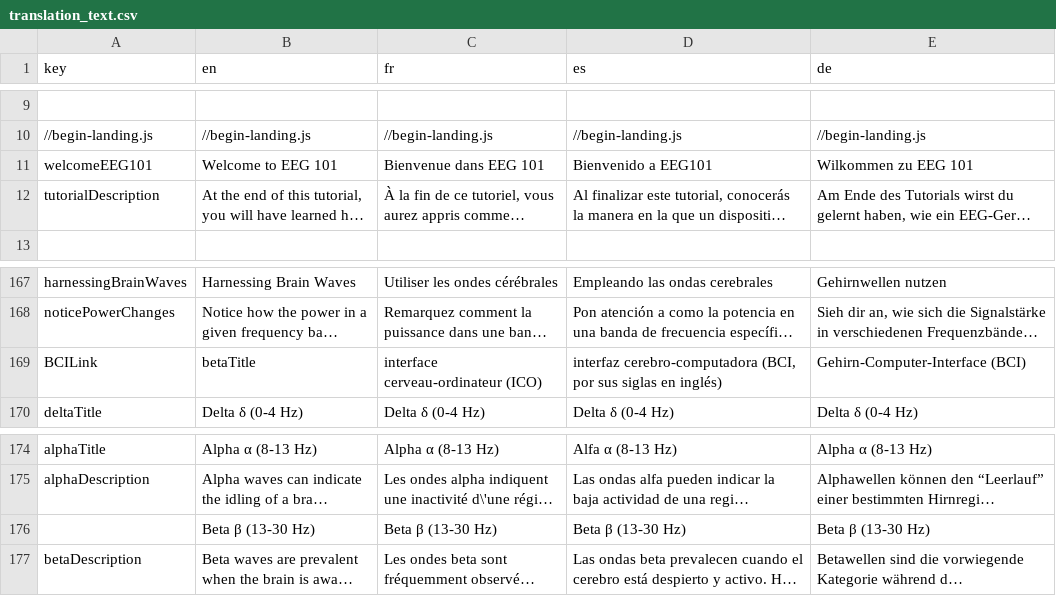
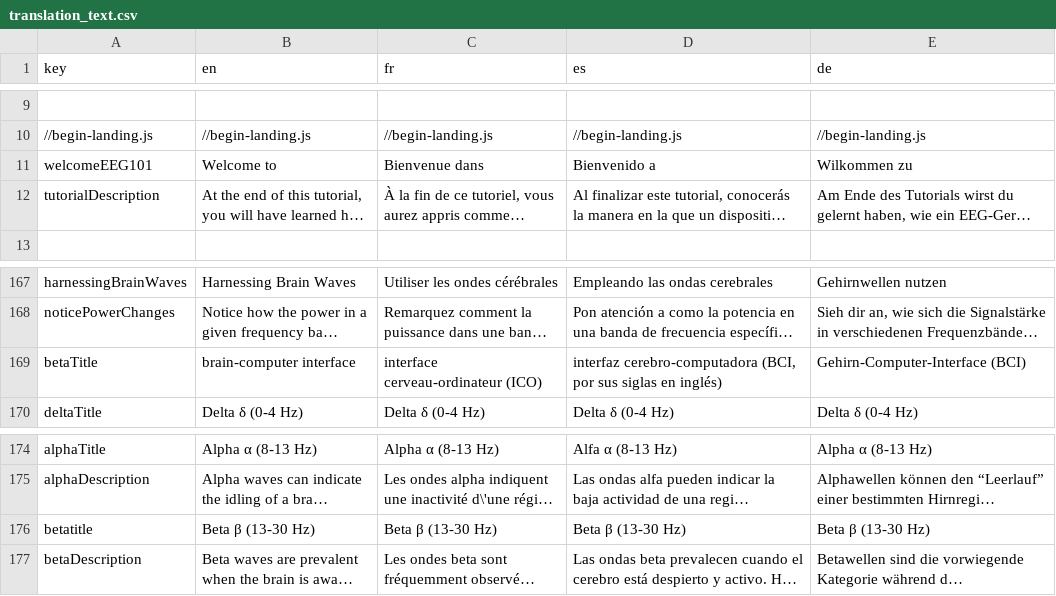
Before and after one commit to NeuroTechX/eeg-101, a CSV file: localization/translation_text.csv, drawn as a sheet; only a part is shown, gaps mark what is left out; long unchanged cells end in …; the diff names each change by its address in the sheet, - before the commit and + after, or states it on an @@ line.

Commit message:
fixed dumb typo in brain waves slide

```diff
--- a/localization/translation_text.csv
+++ b/localization/translation_text.csv
-B11 (en): Welcome to EEG 101
+B11 (en): Welcome to
-C11 (fr): Bienvenue dans EEG 101
+C11 (fr): Bienvenue dans
-D11 (es): Bienvenido a EEG101
+D11 (es): Bienvenido a
-E11 (de): Wilkommen zu EEG 101
+E11 (de): Wilkommen zu
-A169 (key): BCILink
+A169 (key): betaTitle
-B169 (en): betaTitle
+B169 (en): brain-computer interface
-A176 (key): (empty)
+A176 (key): betatitle
```
Also changed, not shown: 6 other files.
